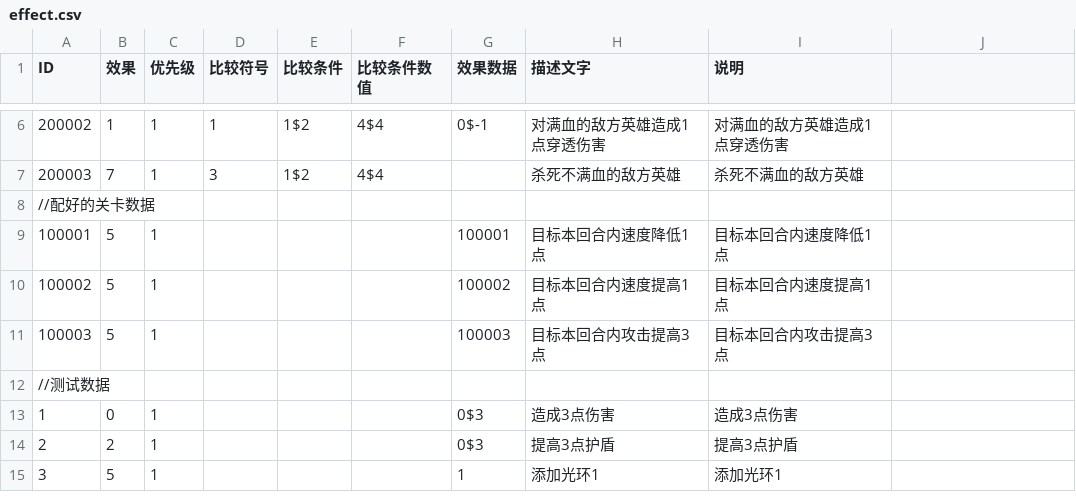
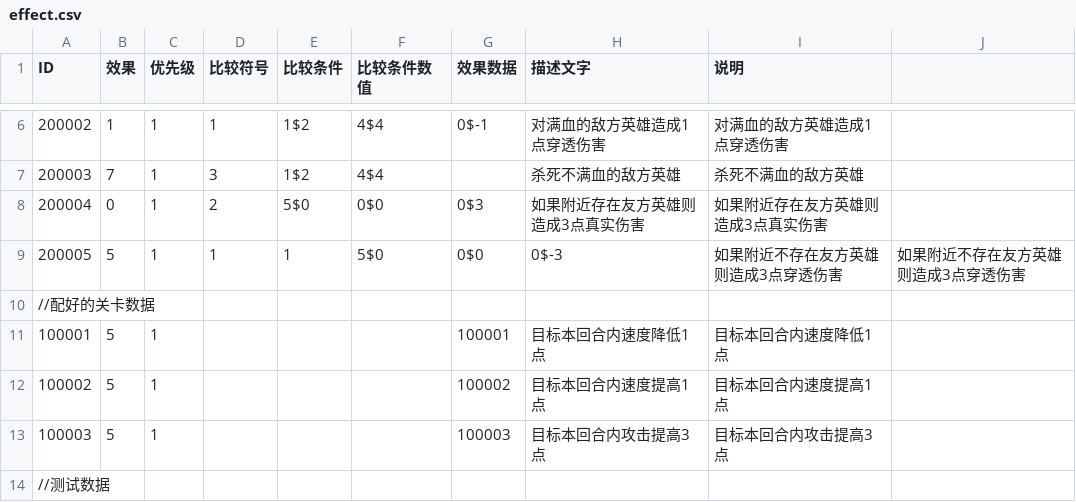
Before and after one commit to PenpenLi/FinalWar_data, a CSV file: csv/effect.csv, drawn as a sheet; only a part is shown, gaps mark what is left out; the shorter side is filled out with more unchanged rows; the diff names each change by its address in the sheet, - before the commit and + after, or states it on an @@ line.

```diff
--- a/csv/effect.csv
+++ b/csv/effect.csv
+row 8: 200004 | 0 | 1 | 2 | 5$0 | 0$0 | 0$3 | 如果附近存在友方英雄则造成3点真实伤害 | 如果附近存在友方英雄则造成3点真实伤害
+row 9: 200005 | 5 | 1 | 1 | 1 | 5$0 | 0$0 | 0$-3 | 如果附近不存在友方英雄则造成3点穿透伤害 | 如果附近不存在友方英雄则造成3点穿透伤害
```
Also changed, not shown: csv/hero.csv.
